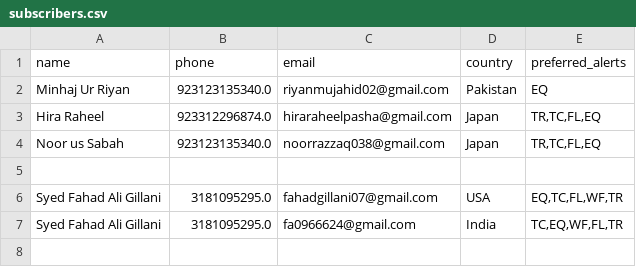
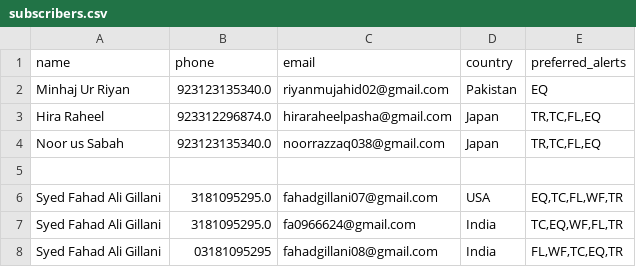
Before and after one commit to minhaj4590/disaster-forecasting, a CSV file: subscribers.csv, drawn as a sheet; the diff names each change by its address in the sheet, - before the commit and + after, or states it on an @@ line.

Commit message:
Update subscriber list

```diff
--- a/subscribers.csv
+++ b/subscribers.csv
+row 8: Syed Fahad Ali Gillani | 03181095295 | fahadgillani08@gmail.com | India | FL,WF,TC,EQ,TR
```
